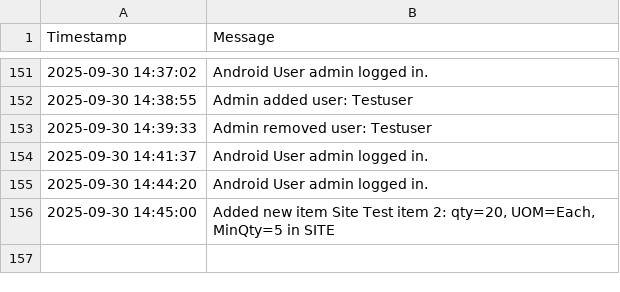
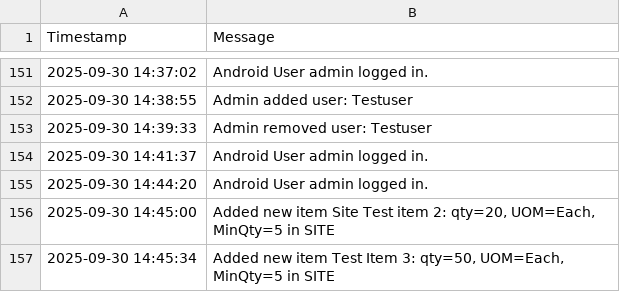
Before and after one commit to mrclubbe-git/App_Data, a CSV file: Data/event_log.csv, drawn as a sheet; only a part is shown, gaps mark what is left out.

Commit message:
Append event log

```diff
--- a/Data/event_log.csv
+++ b/Data/event_log.csv
@@ -156 +156,2 @@ Timestamp,Message
 2025-09-30 14:45:00,"Added new item Site Test item 2: qty=20, UOM=Each, MinQty=5 in SITE"
+2025-09-30 14:45:34,"Added new item Test Item 3: qty=50, UOM=Each, MinQty=5 in SITE"
```
